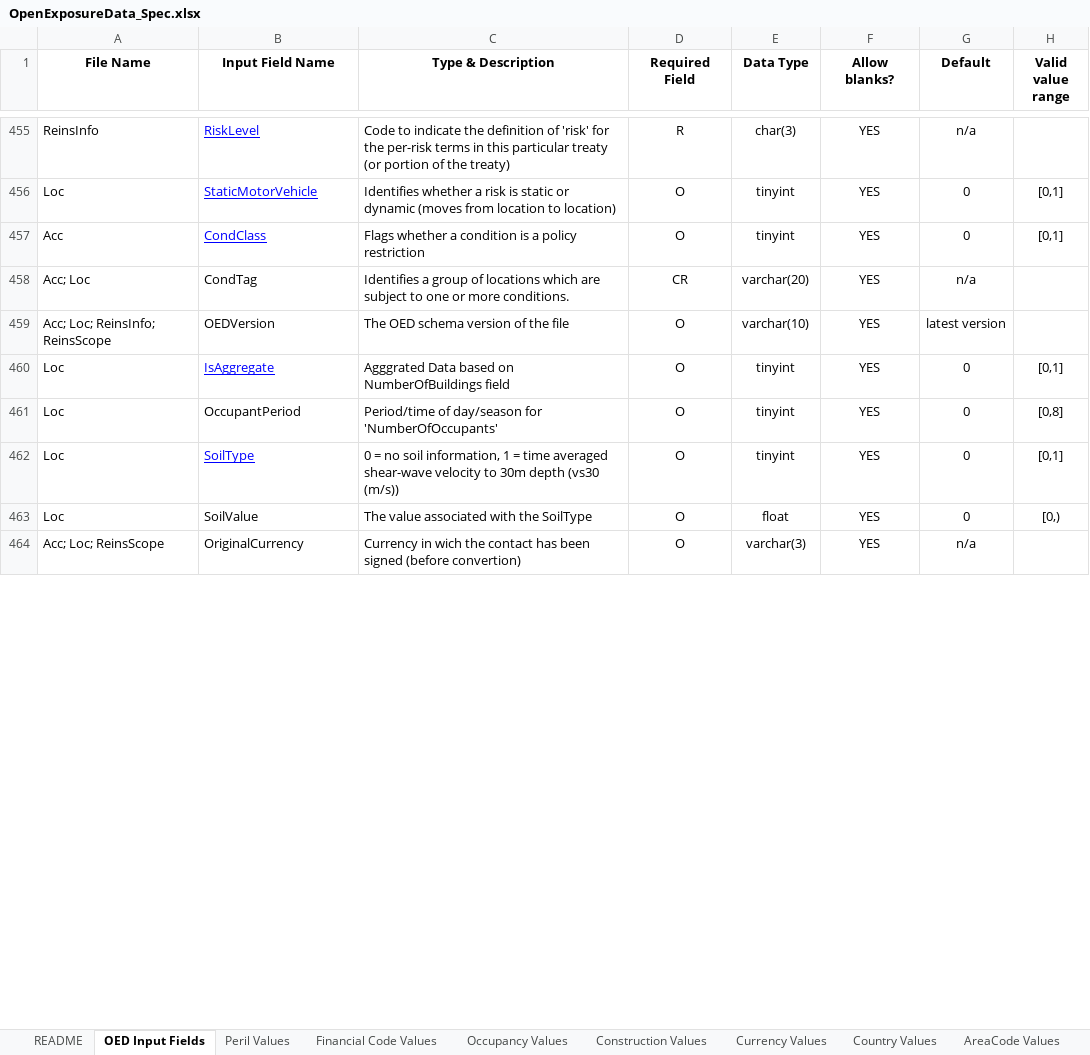
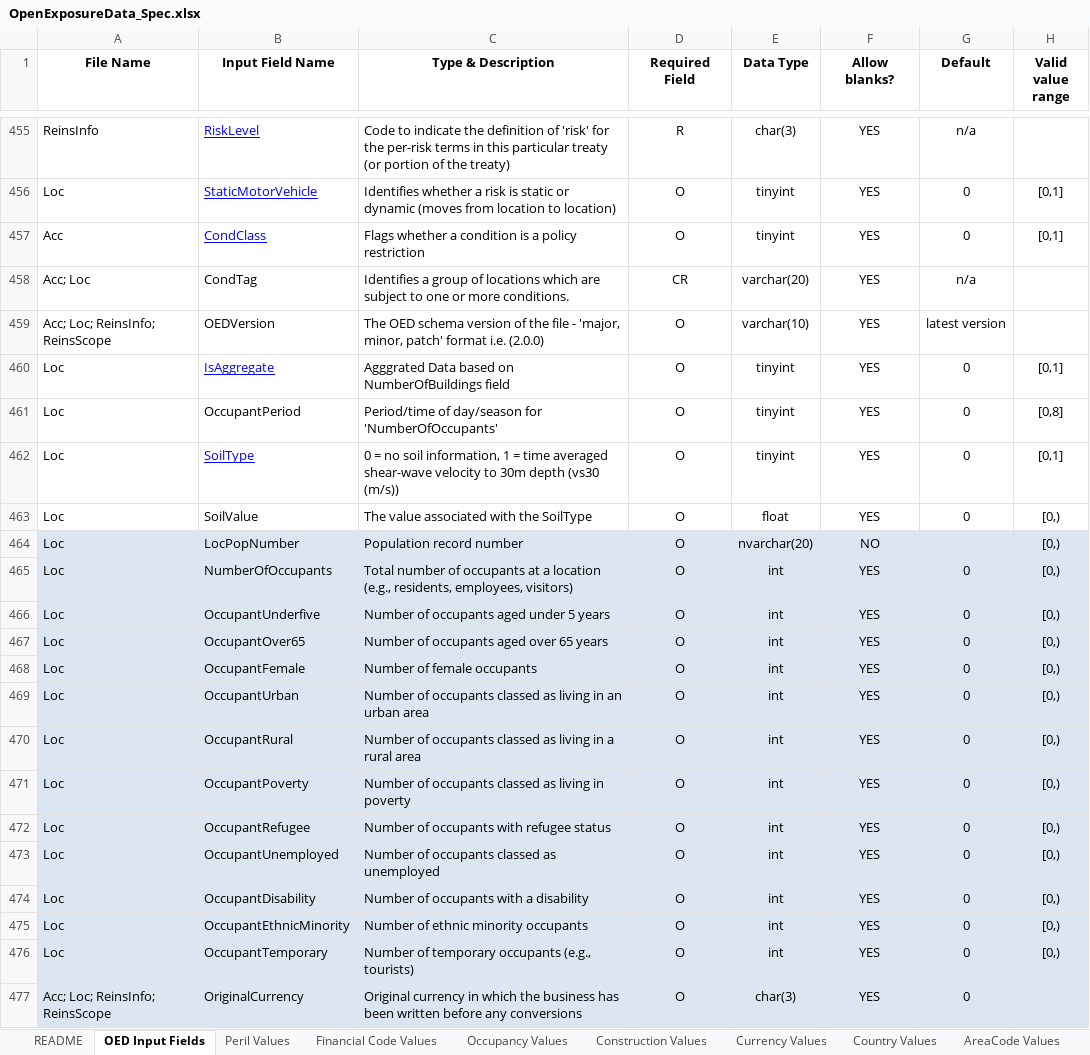
Before and after one commit to OasisLMF/ODS_OpenExposureData, an Excel workbook: OpenExposureData/Docs/OpenExposureData_Spec.xlsx, sheet OED Input Fields, drawn as a sheet; only a part is shown, gaps mark what is left out; values as stored, in another font and other column widths than the file's, no borders; conditional formats not drawn; addresses are those after the commit; the diff covers the shown part only; the diff names each change by its address in the sheet, - before the commit and + after, or states it on an @@ line.

```diff
--- a/OpenExposureData/Docs/OpenExposureData_Spec.xlsx (sheet OED Input Fields)
+++ b/OpenExposureData/Docs/OpenExposureData_Spec.xlsx (sheet OED Input Fields)
-C459 (Type & Description): …the file
+C459 (Type & Description): …the file - 'major, minor, patch' format i.e. (2.0.0)
+row 464: Loc | LocPopNumber | Population record number | O | nvarchar(20) | NO |  | [0,)
+row 465: Loc | NumberOfOccupants | Total number of occupants at a location (e.g., residents, employees, visitors) | O | int | YES | 0 | [0,)
+row 466: Loc | OccupantUnderfive | Number of occupants aged under 5 years | O | int | YES | 0 | [0,)
+row 467: Loc | OccupantOver65 | Number of occupants aged over 65 years | O | int | YES | 0 | [0,)
+row 468: Loc | OccupantFemale | Number of female occupants | O | int | YES | 0 | [0,)
+row 469: Loc | OccupantUrban | Number of occupants classed as living in an urban area | O | int | YES | 0 | [0,)
+row 470: Loc | OccupantRural | Number of occupants classed as living in a rural area | O | int | YES | 0 | [0,)
+row 471: Loc | OccupantPoverty | Number of occupants classed as living in poverty | O | int | YES | 0 | [0,)
+row 472: Loc | OccupantRefugee | Number of occupants with refugee status | O | int | YES | 0 | [0,)
+row 473: Loc | OccupantUnemployed | Number of occupants classed as unemployed | O | int | YES | 0 | [0,)
+row 474: Loc | OccupantDisability | Number of occupants with a disability | O | int | YES | 0 | [0,)
+row 475: Loc | OccupantEthnicMinority | Number of ethnic minority occupants | O | int | YES | 0 | [0,)
+row 476: Loc | OccupantTemporary | Number of temporary occupants (e.g., tourists) | O | int | YES | 0 | [0,)
-A477 (File Name): Acc; Loc; ReinsScope
+A477 (File Name): Acc; Loc; ReinsInfo; ReinsScope
-A477:H477 fill: none
+A477:H477 fill: #DCE6F2
-C477 (Type & Description): Currency in wich the contact has been signed (before convertion)
+C477 (Type & Description): Original currency in which the business has been written before any conversions
-E477 (Data Type): varchar(3)
+E477 (Data Type): char(3)
-G477 (Default): n/a
+G477 (Default): 0
```
Also changed, not shown: 13 added rows, 24 edited cells and cell formats elsewhere in this sheet, sheet Construction Values, sheet Other Values, sheet Occupancy Values, sheet Peril Values, sheet README, sheet Notes, hidden cells, charts or pictures, 2 other files.
